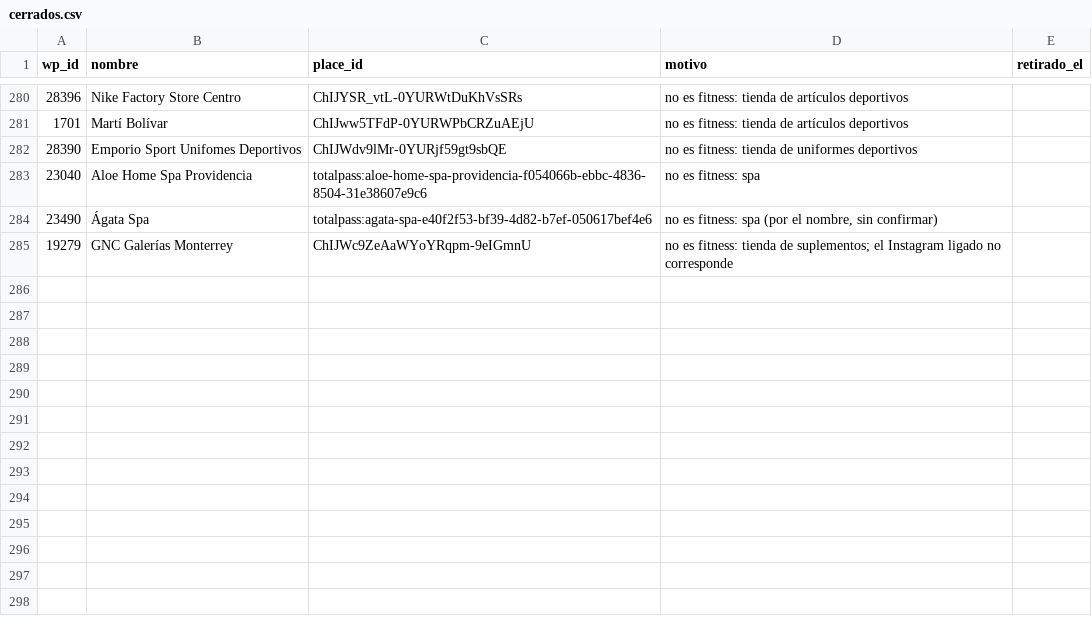
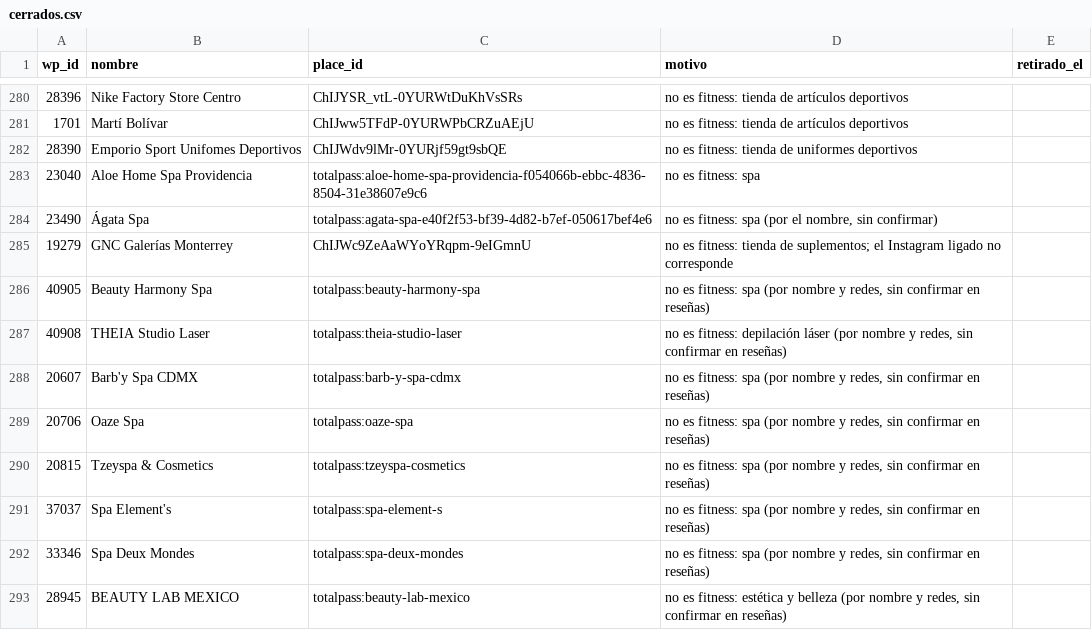
Before and after one commit to moikirsch/gyms52-d, a CSV file: data/cerrados.csv, drawn as a sheet; only a part is shown, gaps mark what is left out.

```diff
--- a/data/cerrados.csv
+++ b/data/cerrados.csv
@@ -285 +285,9 @@ wp_id,nombre,place_id,motivo,retirado_el
 19279,GNC Galerías Monterrey,ChIJWc9ZeAaWYoYRqpm-9eIGmnU,no es fitness: tienda de suplementos; el Instagram ligado no corresponde,
+40905,Beauty Harmony Spa,totalpass:beauty-harmony-spa,"no es fitness: spa (por nombre y redes, sin confirmar en reseñas)",
+40908,THEIA Studio Laser,totalpass:theia-studio-laser,"no es fitness: depilación láser (por nombre y redes, sin confirmar en reseñas)",
+20607,Barb'y Spa CDMX,totalpass:barb-y-spa-cdmx,"no es fitness: spa (por nombre y redes, sin confirmar en reseñas)",
+20706,Oaze Spa,totalpass:oaze-spa,"no es fitness: spa (por nombre y redes, sin confirmar en reseñas)",
+20815,Tzeyspa & Cosmetics,totalpass:tzeyspa-cosmetics,"no es fitness: spa (por nombre y redes, sin confirmar en reseñas)",
+37037,Spa Element's,totalpass:spa-element-s,"no es fitness: spa (por nombre y redes, sin confirmar en reseñas)",
+33346,Spa Deux Mondes,totalpass:spa-deux-mondes,"no es fitness: spa (por nombre y redes, sin confirmar en reseñas)",
+28945,BEAUTY LAB MEXICO,totalpass:beauty-lab-mexico,"no es fitness: estética y belleza (por nombre y redes, sin confirmar en reseñas)",
```
Also changed, not shown: data/retirar.csv, 4 other files.
